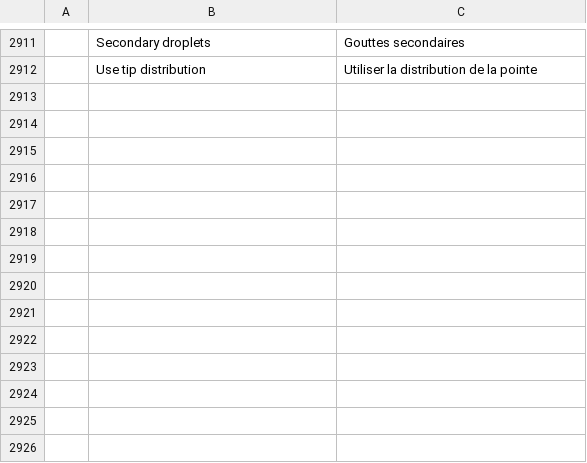
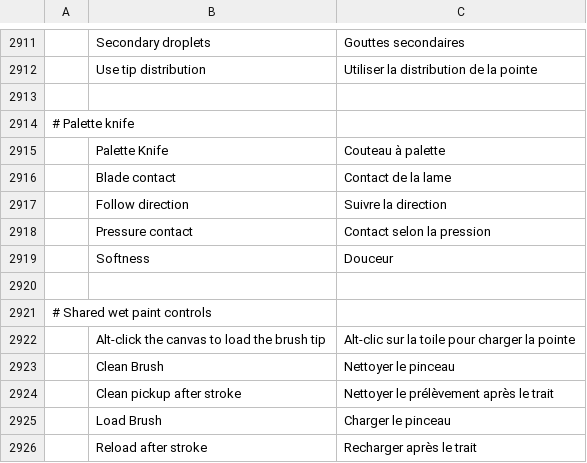
Before and after one commit to durtyrobbin/photocraft, a TSV file: crates/ui-egui/src/i18n/fr.tsv, drawn as a sheet; only a part is shown, gaps mark what is left out; the diff names each change by its address in the sheet, - before the commit and + after, or states it on an @@ line.

```diff
--- a/crates/ui-egui/src/i18n/fr.tsv
+++ b/crates/ui-egui/src/i18n/fr.tsv
+row 2913: (empty)
+row 2914: # Palette knife
+row 2915:  | Palette Knife | Couteau à palette
+row 2916:  | Blade contact | Contact de la lame
+row 2917:  | Follow direction | Suivre la direction
+row 2918:  | Pressure contact | Contact selon la pression
+row 2919:  | Softness | Douceur
+row 2920: (empty)
+row 2921: # Shared wet paint controls
+row 2922:  | Alt-click the canvas to load the brush tip | Alt-clic sur la toile pour charger la pointe
+row 2923:  | Clean Brush | Nettoyer le pinceau
+row 2924:  | Clean pickup after stroke | Nettoyer le prélèvement après le trait
+row 2925:  | Load Brush | Charger le pinceau
+row 2926:  | Reload after stroke | Recharger après le trait
```
Also changed, not shown: crates/ui-egui/src/i18n/el.tsv, crates/ui-egui/src/i18n/it.tsv, 29 other files.
